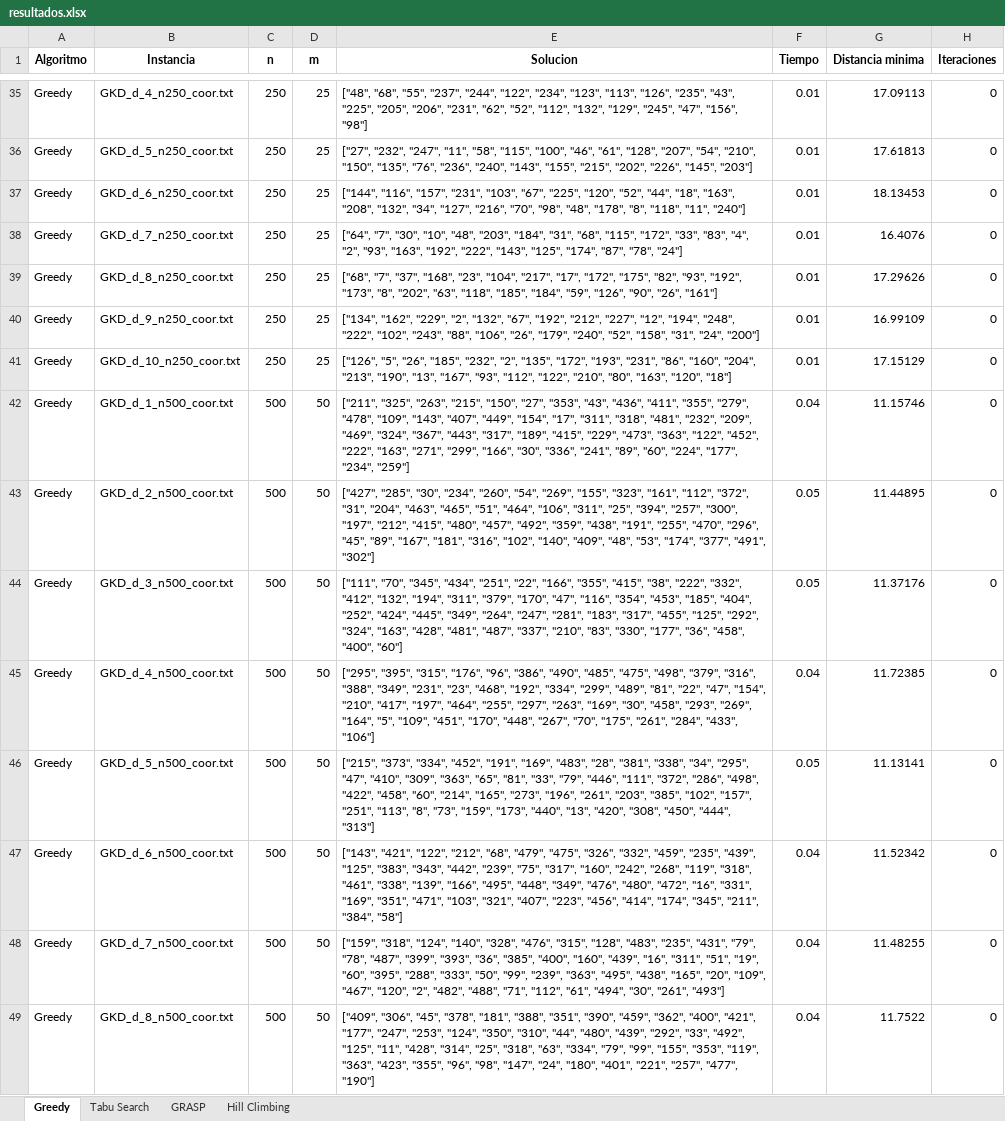
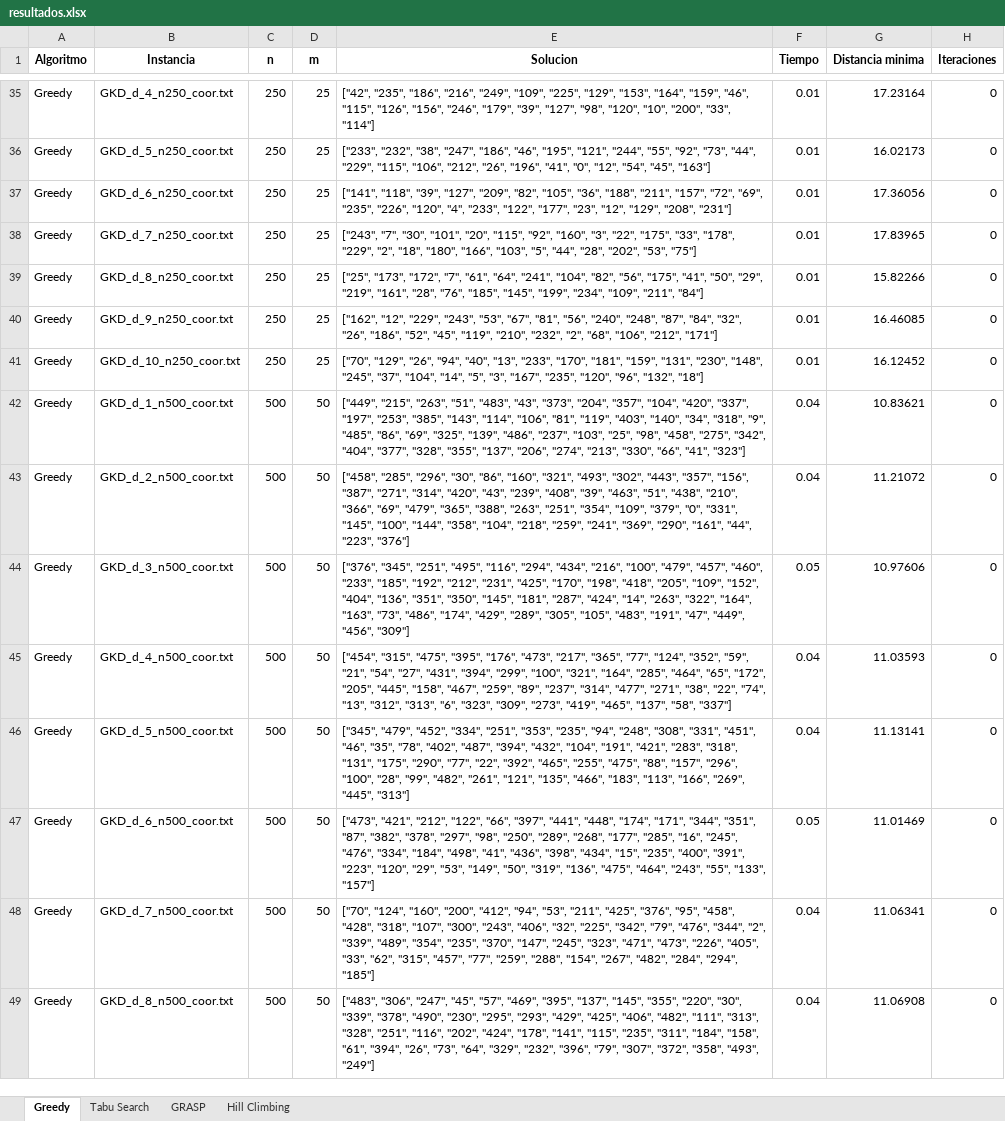
Before and after one commit to merguijarrog/mdp, an Excel workbook: src/resultados.xlsx, sheet Greedy, drawn as a sheet; only a part is shown, gaps mark what is left out; values as stored, in another font and other column widths than the file's, no borders; the diff covers the shown part only; the diff names each change by its address in the sheet, - before the commit and + after, or states it on an @@ line.

```diff
--- a/src/resultados.xlsx (sheet Greedy)
+++ b/src/resultados.xlsx (sheet Greedy)
-E35 (Solucion): ["48", "68", "55", "237", "244", "122", "234", "123", "113", "126", "235", "43", "225", "205", "206", "231", "62", "52", "112", "132", "129", "245", "47", "156", "98"]
+E35 (Solucion): ["42", "235", "186", "216", "249", "109", "225", "129", "153", "164", "159", "46", "115", "126", "156", "246", "179", "39", "127", "98", "120", "10", "200", "33", "114"]
-G35 (Distancia minima): 17.09113
+G35 (Distancia minima): 17.23164
-E36 (Solucion): ["27", "232", "247", "11", "58", "115", "100", "46", "61", "128", "207", "54", "210", "150", "135", "76", "236", "240", "143", "155", "215", "202", "226", "145", "203"]
+E36 (Solucion): ["233", "232", "38", "247", "186", "46", "195", "121", "244", "55", "92", "73", "44", "229", "115", "106", "212", "26", "196", "41", "0", "12", "54", "45", "163"]
-G36 (Distancia minima): 17.61813
+G36 (Distancia minima): 16.02173
-E37 (Solucion): ["144", "116", "157", "231", "103", "67", "225", "120", "52", "44", "18", "163", "208", "132", "34", "127", "216", "70", "98", "48", "178", "8", "118", "11", "240"]
+E37 (Solucion): ["141", "118", "39", "127", "209", "82", "105", "36", "188", "211", "157", "72", "69", "235", "226", "120", "4", "233", "122", "177", "23", "12", "129", "208", "231"]
-G37 (Distancia minima): 18.13453
+G37 (Distancia minima): 17.36056
-E38 (Solucion): ["64", "7", "30", "10", "48", "203", "184", "31", "68", "115", "172", "33", "83", "4", "2", "93", "163", "192", "222", "143", "125", "174", "87", "78", "24"]
+E38 (Solucion): ["243", "7", "30", "101", "20", "115", "92", "160", "3", "22", "175", "33", "178", "229", "2", "18", "180", "166", "103", "5", "44", "28", "202", "53", "75"]
-G38 (Distancia minima): 16.4076
+G38 (Distancia minima): 17.83965
-E39 (Solucion): ["68", "7", "37", "168", "23", "104", "217", "17", "172", "175", "82", "93", "192", "173", "8", "202", "63", "118", "185", "184", "59", "126", "90", "26", "161"]
+E39 (Solucion): ["25", "173", "172", "7", "61", "64", "241", "104", "82", "56", "175", "41", "50", "29", "219", "161", "28", "76", "185", "145", "199", "234", "109", "211", "84"]
-G39 (Distancia minima): 17.29626
+G39 (Distancia minima): 15.82266
-E40 (Solucion): ["134", "162", "229", "2", "132", "67", "192", "212", "227", "12", "194", "248", "222", "102", "243", "88", "106", "26", "179", "240", "52", "158", "31", "24", "200"]
+E40 (Solucion): ["162", "12", "229", "243", "53", "67", "81", "56", "240", "248", "87", "84", "32", "26", "186", "52", "45", "119", "210", "232", "2", "68", "106", "212", "171"]
-G40 (Distancia minima): 16.99109
+G40 (Distancia minima): 16.46085
-E41 (Solucion): ["126", "5", "26", "185", "232", "2", "135", "172", "193", "231", "86", "160", "204", "213", "190", "13", "167", "93", "112", "122", "210", "80", "163", "120", "18"]
+E41 (Solucion): ["70", "129", "26", "94", "40", "13", "233", "170", "181", "159", "131", "230", "148", "245", "37", "104", "14", "5", "3", "167", "235", "120", "96", "132", "18"]
-G41 (Distancia minima): 17.15129
+G41 (Distancia minima): 16.12452
-E42 (Solucion): ["211", "325", "263", "215", "150", "27", "353", "43", "436", "411", "355", "279", "478", "109", "143", "407", "449", "154", "17", "311", "318", "481", "232", "209", "469", "324", "367", "443", "317", "189", "415", "229", "473", "363", "122", "452", "222", "163", "271", "299", "166", "30", "336", "241", "89", "60", "224", "177", "234", "259"]
+E42 (Solucion): ["449", "215", "263", "51", "483", "43", "373", "204", "357", "104", "420", "337", "197", "253", "385", "143", "114", "106", "81", "119", "403", "140", "34", "318", "9", "485", "86", "69", "325", "139", "486", "237", "103", "25", "98", "458", "275", "342", "404", "377", "328", "355", "137", "206", "274", "213", "330", "66", "41", "323"]
-G42 (Distancia minima): 11.15746
+G42 (Distancia minima): 10.83621
-E43 (Solucion): ["427", "285", "30", "234", "260", "54", "269", "155", "323", "161", "112", "372", "31", "204", "463", "465", "51", "464", "106", "311", "25", "394", "257", "300", "197", "212", "415", "480", "457", "492", "359", "438", "191", "255", "470", "296", "45", "89", "167", "181", "316", "102", "140", "409", "48", "53", "174", "377", "491", "302"]
+E43 (Solucion): ["458", "285", "296", "30", "86", "160", "321", "493", "302", "443", "357", "156", "387", "271", "314", "420", "43", "239", "408", "39", "463", "51", "438", "210", "366", "69", "479", "365", "388", "263", "251", "354", "109", "379", "0", "331", "145", "100", "144", "358", "104", "218", "259", "241", "369", "290", "161", "44", "223", "376"]
-F43 (Tiempo): 0.05
+F43 (Tiempo): 0.04
-G43 (Distancia minima): 11.44895
+G43 (Distancia minima): 11.21072
-E44 (Solucion): ["111", "70", "345", "434", "251", "22", "166", "355", "415", "38", "222", "332", "412", "132", "194", "311", "379", "170", "47", "116", "354", "453", "185", "404", "252", "424", "445", "349", "264", "247", "281", "183", "317", "455", "125", "292", "324", "163", "428", "481", "487", "337", "210", "83", "330", "177", "36", "458", "400", "60"]
+E44 (Solucion): ["376", "345", "251", "495", "116", "294", "434", "216", "100", "479", "457", "460", "233", "185", "192", "212", "231", "425", "170", "198", "418", "205", "109", "152", "404", "136", "351", "350", "145", "181", "287", "424", "14", "263", "322", "164", "163", "73", "486", "174", "429", "289", "305", "105", "483", "191", "47", "449", "456", "309"]
-G44 (Distancia minima): 11.37176
+G44 (Distancia minima): 10.97606
-E45 (Solucion): ["295", "395", "315", "176", "96", "386", "490", "485", "475", "498", "379", "316", "388", "349", "231", "23", "468", "192", "334", "299", "489", "81", "22", "47", "154", "210", "417", "197", "464", "255", "297", "263", "169", "30", "458", "293", "269", "164", "5", "109", "451", "170", "448", "267", "70", "175", "261", "284", "433", "106"]
+E45 (Solucion): ["454", "315", "475", "395", "176", "473", "217", "365", "77", "124", "352", "59", "21", "54", "27", "431", "394", "299", "100", "321", "164", "285", "464", "65", "172", "205", "445", "158", "467", "259", "89", "237", "314", "477", "271", "38", "22", "74", "13", "312", "313", "6", "323", "309", "273", "419", "465", "137", "58", "337"]
-G45 (Distancia minima): 11.72385
+G45 (Distancia minima): 11.03593
-E46 (Solucion): ["215", "373", "334", "452", "191", "169", "483", "28", "381", "338", "34", "295", "47", "410", "309", "363", "65", "81", "33", "79", "446", "111", "372", "286", "498", "422", "458", "60", "214", "165", "273", "196", "261", "203", "385", "102", "157", "251", "113", "8", "73", "159", "173", "440", "13", "420", "308", "450", "444", "313"]
+E46 (Solucion): ["345", "479", "452", "334", "251", "353", "235", "94", "248", "308", "331", "451", "46", "35", "78", "402", "487", "394", "432", "104", "191", "421", "283", "318", "131", "175", "290", "77", "22", "392", "465", "255", "475", "88", "157", "296", "100", "28", "99", "482", "261", "121", "135", "466", "183", "113", "166", "269", "445", "313"]
-F46 (Tiempo): 0.05
+F46 (Tiempo): 0.04
-E47 (Solucion): ["143", "421", "122", "212", "68", "479", "475", "326", "332", "459", "235", "439", "125", "383", "343", "442", "239", "75", "317", "160", "242", "268", "119", "318", "461", "338", "139", "166", "495", "448", "349", "476", "480", "472", "16", "331", "169", "351", "471", "103", "321", "407", "223", "456", "414", "174", "345", "211", "384", "58"]
+E47 (Solucion): ["473", "421", "212", "122", "66", "397", "441", "448", "174", "171", "344", "351", "87", "382", "378", "297", "98", "250", "289", "268", "177", "285", "16", "245", "476", "334", "184", "498", "41", "436", "398", "434", "15", "235", "400", "391", "223", "120", "29", "53", "149", "50", "319", "136", "475", "464", "243", "55", "133", "157"]
-F47 (Tiempo): 0.04
+F47 (Tiempo): 0.05
-G47 (Distancia minima): 11.52342
+G47 (Distancia minima): 11.01469
-E48 (Solucion): ["159", "318", "124", "140", "328", "476", "315", "128", "483", "235", "431", "79", "78", "487", "399", "393", "36", "385", "400", "160", "439", "16", "311", "51", "19", "60", "395", "288", "333", "50", "99", "239", "363", "495", "438", "165", "20", "109", "467", "120", "2", "482", "488", "71", "112", "61", "494", "30", "261", "493"]
+E48 (Solucion): ["70", "124", "160", "200", "412", "94", "53", "211", "425", "376", "95", "458", "428", "318", "107", "300", "243", "406", "32", "225", "342", "79", "476", "344", "2", "339", "489", "354", "235", "370", "147", "245", "323", "471", "473", "226", "405", "33", "62", "315", "457", "77", "259", "288", "154", "267", "482", "284", "294", "185"]
-G48 (Distancia minima): 11.48255
+G48 (Distancia minima): 11.06341
-E49 (Solucion): ["409", "306", "45", "378", "181", "388", "351", "390", "459", "362", "400", "421", "177", "247", "253", "124", "350", "310", "44", "480", "439", "292", "33", "492", "125", "11", "428", "314", "25", "318", "63", "334", "79", "99", "155", "353", "119", "363", "423", "355", "96", "98", "147", "24", "180", "401", "221", "257", "477", "190"]
+E49 (Solucion): ["483", "306", "247", "45", "57", "469", "395", "137", "145", "355", "220", "30", "339", "378", "490", "230", "295", "293", "429", "425", "406", "482", "111", "313", "328", "251", "116", "202", "424", "178", "141", "115", "235", "311", "184", "158", "61", "394", "26", "73", "64", "329", "232", "396", "79", "307", "372", "358", "493", "249"]
-G49 (Distancia minima): 11.7522
+G49 (Distancia minima): 11.06908
```
Also changed, not shown: 98 edited cells elsewhere in this sheet, sheet GRASP, sheet Hill Climbing, sheet Tabu Search, 4 other files.
